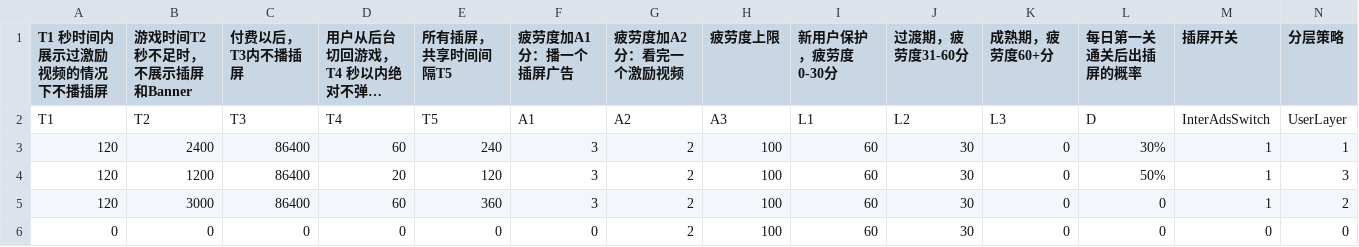
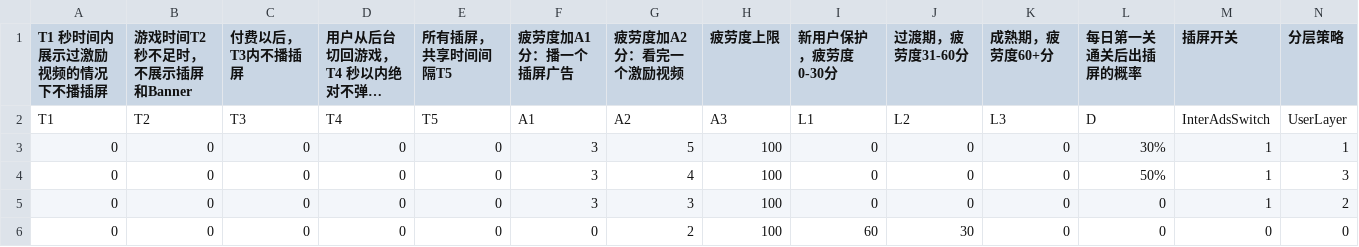
Before and after one commit to liufangzhiwu/HexWord, a CSV file: Assets/FourWordIdiom/MultipleData/StageDatas/GameInfo/adv_general_config.csv, drawn as a sheet; only a part is shown; long unchanged cells end in …; removed rows and columns are numbered as before the commit, all else as after; rows hold the shown columns only; the diff names each change by its address in the sheet, - before the commit and + after, or states it on an @@ line.

```diff
--- a/Assets/FourWordIdiom/MultipleData/StageDatas/GameInfo/adv_general_config.csv
+++ b/Assets/FourWordIdiom/MultipleData/StageDatas/GameInfo/adv_general_config.csv
-A3 (T1 秒时间内展示过激励视频的情况下不播插屏): 120
+A3 (T1 秒时间内展示过激励视频的情况下不播插屏): 0
-B3 (游戏时间T2 秒不足时，不展示插屏和Banner): 2400
+B3 (游戏时间T2 秒不足时，不展示插屏和Banner): 0
-C3 (付费以后，T3内不播插屏): 86400
+C3 (付费以后，T3内不播插屏): 0
-D3 (用户从后台切回游戏， T4 秒以内绝对不弹广告；): 60
+D3 (用户从后台切回游戏， T4 秒以内绝对不弹广告；): 0
-E3 (所有插屏，共享时间间隔T5): 240
+E3 (所有插屏，共享时间间隔T5): 0
-G3 (疲劳度加A2分：看完一个激励视频): 2
+G3 (疲劳度加A2分：看完一个激励视频): 5
-I3 (新用户保护，疲劳度0-30分): 60
+I3 (新用户保护，疲劳度0-30分): 0
-J3 (过渡期，疲劳度31-60分): 30
+J3 (过渡期，疲劳度31-60分): 0
-row 4: 120 | 1200 | 86400 | 20 | 120 | 3 | 2 | 100 | 60 | 30 | 0 | 50% | 1 | 3
-row 5: 120 | 3000 | 86400 | 60 | 360 | 3 | 2 | 100 | 60 | 30 | 0 | 0 | 1 | 2
+row 4: 0 | 0 | 0 | 0 | 0 | 3 | 4 | 100 | 0 | 0 | 0 | 50% | 1 | 3
+row 5: 0 | 0 | 0 | 0 | 0 | 3 | 3 | 100 | 0 | 0 | 0 | 0 | 1 | 2
```
Also changed, not shown: 54 other files.
